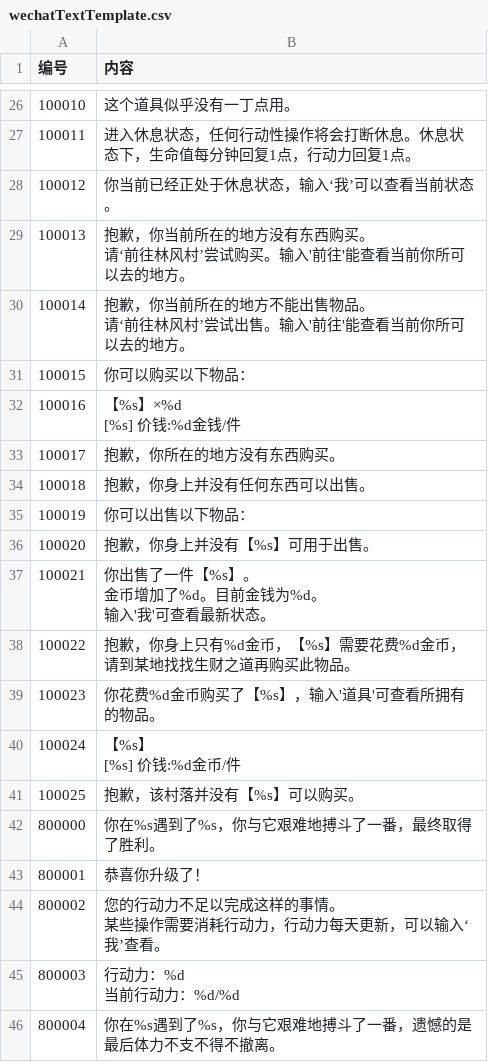
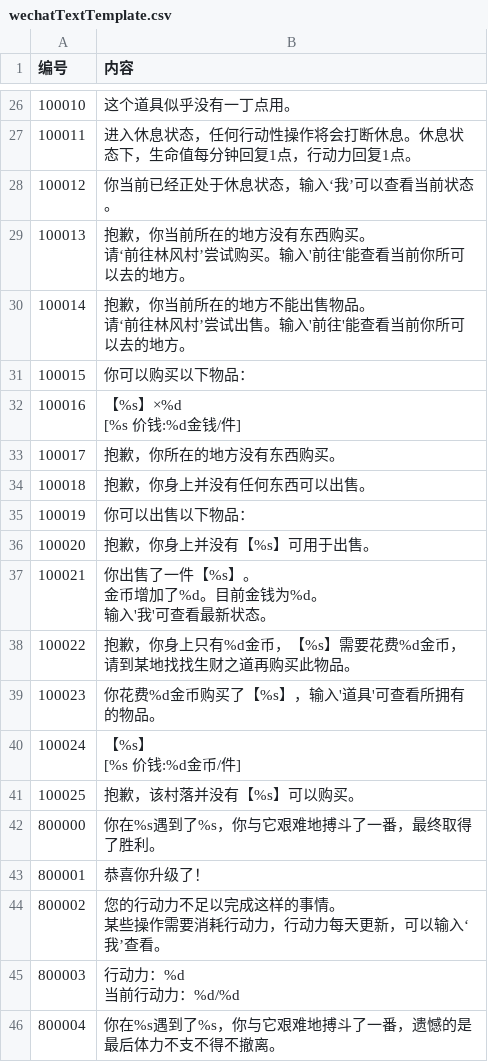
Before and after one commit to xuzhiping7/studygolang, a CSV file: websites/code/studygolang/conf/wechatTextTemplate.csv, drawn as a sheet; only a part is shown, gaps mark what is left out.

```diff
--- a/websites/code/studygolang/conf/wechatTextTemplate.csv
+++ b/websites/code/studygolang/conf/wechatTextTemplate.csv
@@ -83,4 +83,4 @@
 100015,"你可以购买以下物品："
-100016,"【%s】×%d
-[%s] 价钱:%d金钱/件"
+100016,"【%s】×%d
+[%s 价钱:%d金钱/件]"
 100017,"抱歉，你所在的地方没有东西购买。"
@@ -97,4 +97,4 @@
 100023,"你花费%d金币购买了【%s】，输入'道具'可查看所拥有的物品。"
-100024,"【%s】
-[%s] 价钱:%d金币/件"
+100024,"【%s】
+[%s 价钱:%d金币/件]"
 100025,"抱歉，该村落并没有【%s】可以购买。"
```
Also changed, not shown: 1 other file.
